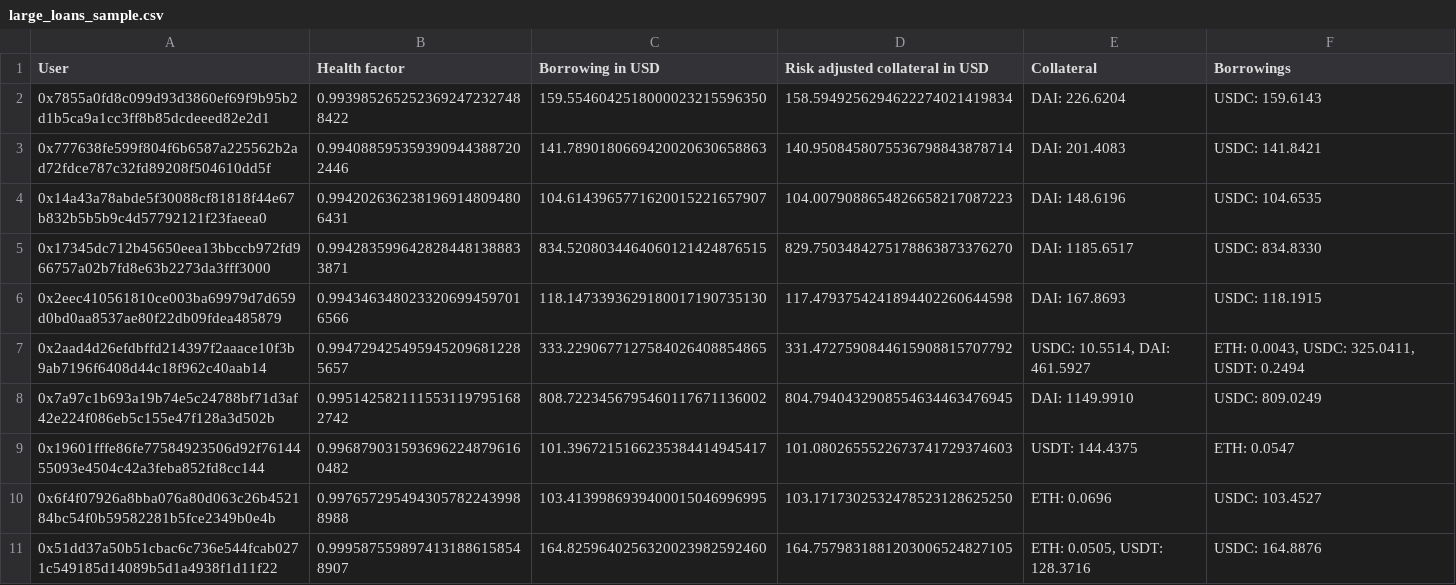
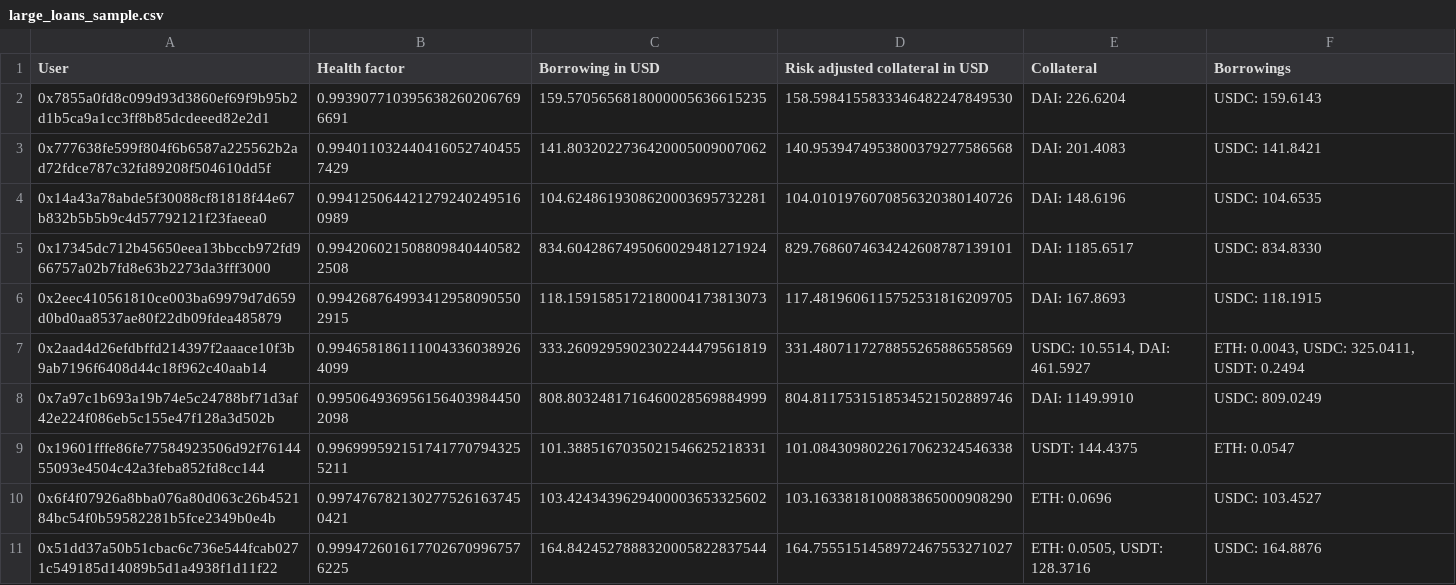
Before and after one commit to CarmineOptions/derisk-research, a CSV file: data/large_loans_sample.csv, drawn as a sheet; only a part is shown; the diff covers the shown part only.

```diff
--- a/data/large_loans_sample.csv
+++ b/data/large_loans_sample.csv
@@ -1,11 +1,11 @@
 User,Health factor,Borrowing in USD,Risk adjusted collateral in USD,Collateral,Borrowings
-0x7855a0fd8c099d93d3860ef69f9b95b2d1b5ca9a1cc3ff8b85dcdeeed82e2d1,0.9939852652523692472327488422,159.5546042518000023215596350,158.5949256294622274021419834,DAI: 226.6204,USDC: 159.6143
-0x777638fe599f804f6b6587a225562b2ad72fdce787c32fd89208f504610dd5f,0.9940885953593909443887202446,141.7890180669420020630658863,140.9508458075536798843878714,DAI: 201.4083,USDC: 141.8421
-0x14a43a78abde5f30088cf81818f44e67b832b5b5b9c4d57792121f23faeea0,0.9942026362381969148094806431,104.6143965771620015221657907,104.0079088654826658217087223,DAI: 148.6196,USDC: 104.6535
-0x17345dc712b45650eea13bbccb972fd966757a02b7fd8e63b2273da3fff3000,0.9942835996428284481388833871,834.5208034464060121424876515,829.7503484275178863873376270,DAI: 1185.6517,USDC: 834.8330
-0x2eec410561810ce003ba69979d7d659d0bd0aa8537ae80f22db09fdea485879,0.9943463480233206994597016566,118.1473393629180017190735130,117.4793754241894402260644598,DAI: 167.8693,USDC: 118.1915
-0x2aad4d26efdbffd214397f2aaace10f3b9ab7196f6408d44c18f962c40aab14,0.9947294254959452096812285657,333.2290677127584026408854865,331.4727590844615908815707792,"USDC: 10.5514, DAI: 461.5927","ETH: 0.0043, USDC: 325.0411, USDT: 0.2494"
-0x7a97c1b693a19b74e5c24788bf71d3af42e224f086eb5c155e47f128a3d502b,0.9951425821115531197951682742,808.7223456795460117671136002,804.7940432908554634463476945,DAI: 1149.9910,USDC: 809.0249
-0x19601fffe86fe77584923506d92f7614455093e4504c42a3feba852fd8cc144,0.9968790315936962248796160482,101.3967215166235384414945417,101.0802655522673741729374603,USDT: 144.4375,ETH: 0.0547
-0x6f4f07926a8bba076a80d063c26b452184bc54f0b59582281b5fce2349b0e4b,0.9976572954943057822439988988,103.4139986939400015046996995,103.1717302532478523128625250,ETH: 0.0696,USDC: 103.4527
-0x51dd37a50b51cbac6c736e544fcab0271c549185d14089b5d1a4938f1d11f22,0.9995875598974131886158548907,164.8259640256320023982592460,164.7579831881203006524827105,"ETH: 0.0505, USDT: 128.3716",USDC: 164.8876
+0x7855a0fd8c099d93d3860ef69f9b95b2d1b5ca9a1cc3ff8b85dcdeeed82e2d1,0.9939077103956382602067696691,159.5705656818000005636615235,158.5984155833346482247849530,DAI: 226.6204,USDC: 159.6143
+0x777638fe599f804f6b6587a225562b2ad72fdce787c32fd89208f504610dd5f,0.9940110324404160527404557429,141.8032022736420005009007062,140.9539474953800379277586568,DAI: 201.4083,USDC: 141.8421
+0x14a43a78abde5f30088cf81818f44e67b832b5b5b9c4d57792121f23faeea0,0.9941250644212792402495160989,104.6248619308620003695732281,104.0101976070856320380140726,DAI: 148.6196,USDC: 104.6535
+0x17345dc712b45650eea13bbccb972fd966757a02b7fd8e63b2273da3fff3000,0.9942060215088098404405822508,834.6042867495060029481271924,829.7686074634242608787139101,DAI: 1185.6517,USDC: 834.8330
+0x2eec410561810ce003ba69979d7d659d0bd0aa8537ae80f22db09fdea485879,0.9942687649934129580905502915,118.1591585172180004173813073,117.4819606115752531816209705,DAI: 167.8693,USDC: 118.1915
+0x2aad4d26efdbffd214397f2aaace10f3b9ab7196f6408d44c18f962c40aab14,0.9946581861110043360389264099,333.2609295902302244479561819,331.4807117278855265886558569,"USDC: 10.5514, DAI: 461.5927","ETH: 0.0043, USDC: 325.0411, USDT: 0.2494"
+0x7a97c1b693a19b74e5c24788bf71d3af42e224f086eb5c155e47f128a3d502b,0.9950649369561564039844502098,808.8032481716460028569884999,804.8117531518534521502889746,DAI: 1149.9910,USDC: 809.0249
+0x19601fffe86fe77584923506d92f7614455093e4504c42a3feba852fd8cc144,0.9969995921517417707943255211,101.3885167035021546625218331,101.0843098022617062324546338,USDT: 144.4375,ETH: 0.0547
+0x6f4f07926a8bba076a80d063c26b452184bc54f0b59582281b5fce2349b0e4b,0.9974767821302775261637450421,103.4243439629400003653325602,103.1633818100883865000908290,ETH: 0.0696,USDC: 103.4527
+0x51dd37a50b51cbac6c736e544fcab0271c549185d14089b5d1a4938f1d11f22,0.9994726016177026709967576225,164.8424527888320005822837544,164.7555151458972467553271027,"ETH: 0.0505, USDT: 128.3716",USDC: 164.8876
```
Also changed, not shown: 6 edited cells elsewhere in this file, data/ETH-DAI.csv, data/ETH-USDC.csv, 7 other files.
